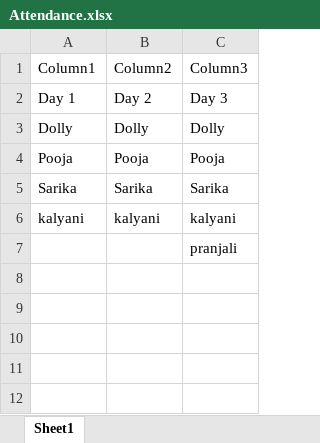
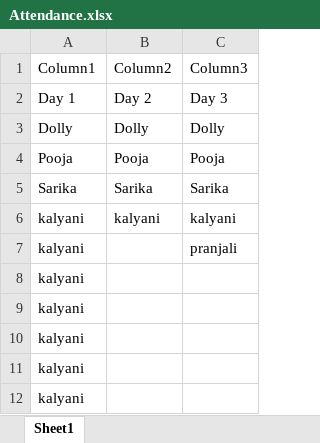
Before and after one commit to Pranav774105/user1, an Excel workbook: Attendance.xlsx, sheet Sheet1, drawn as a sheet; values as stored, in another font and other column widths than the file's, no borders; table styles not drawn; the diff names each change by its address in the sheet, - before the commit and + after, or states it on an @@ line.

Commit message:
updatw

```diff
--- a/Attendance.xlsx (sheet Sheet1)
+++ b/Attendance.xlsx (sheet Sheet1)
-A7: (empty)
+A7: kalyani
+row 8: kalyani
+row 9: kalyani
+row 10: kalyani
+row 11: kalyani
+row 12: kalyani
```
